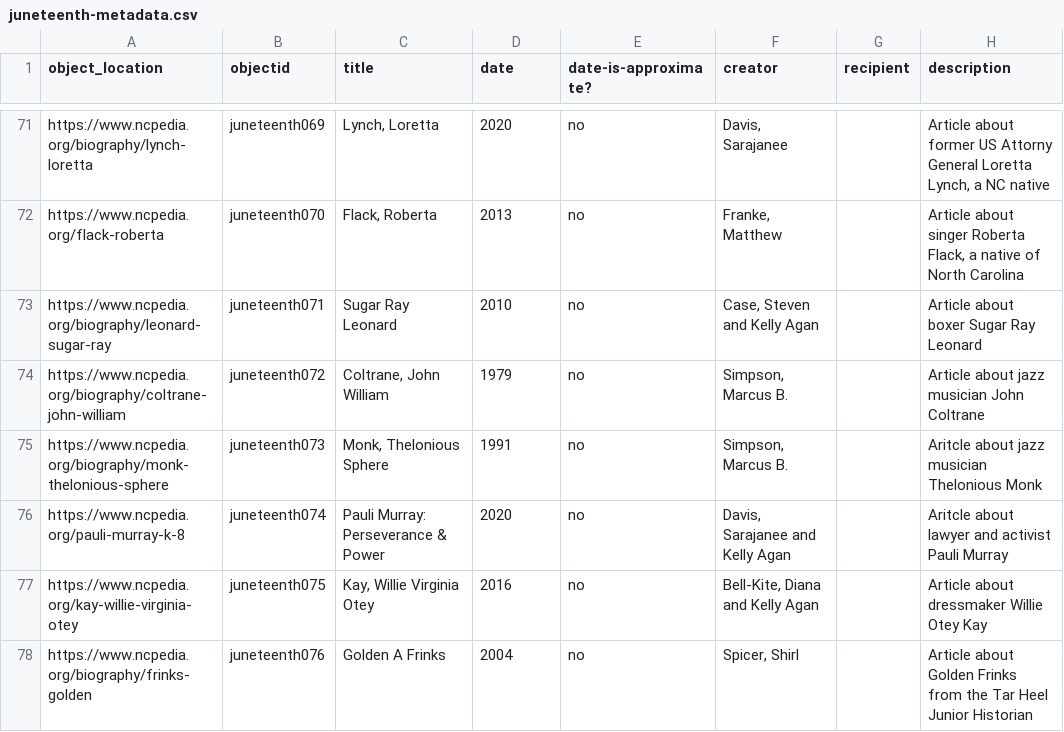
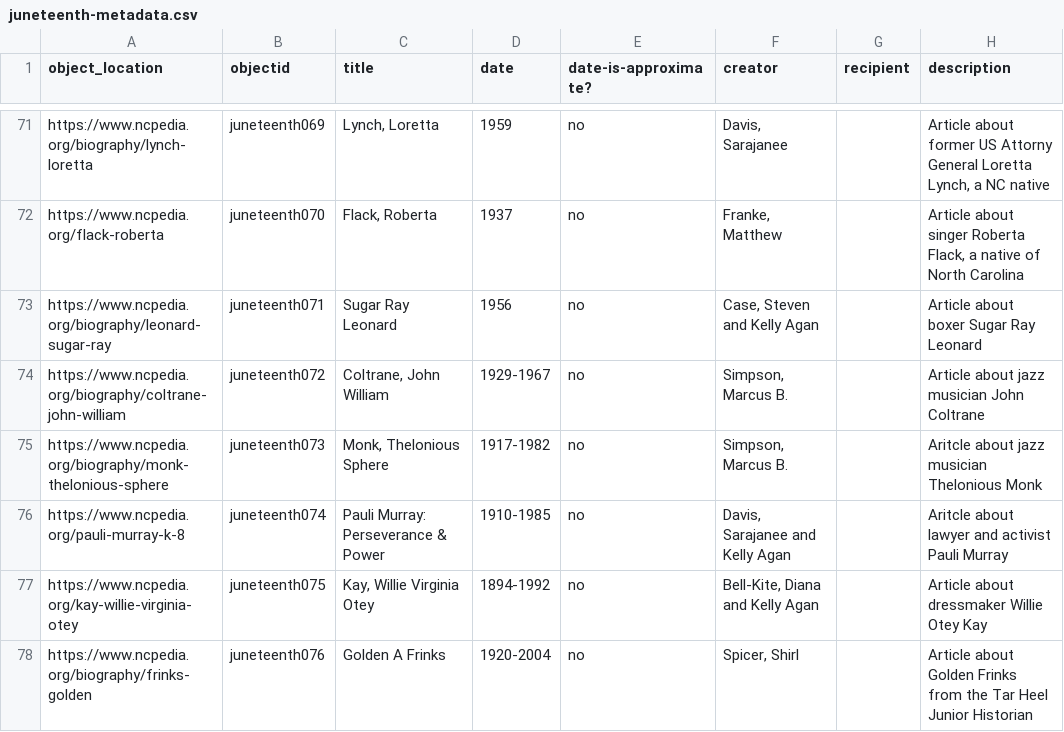
Before and after one commit to SLNC-DIMP/juneteenth, a CSV file: _data/juneteenth-metadata.csv, drawn as a sheet; only a part is shown, gaps mark what is left out; the diff covers the shown part only; the diff names each change by its address in the sheet, - before the commit and + after, or states it on an @@ line.

```diff
--- a/_data/juneteenth-metadata.csv
+++ b/_data/juneteenth-metadata.csv
-D71 (date): 2020
+D71 (date): 1959
-D72 (date): 2013
+D72 (date): 1937
-D73 (date): 2010
+D73 (date): 1956
-D74 (date): 1979
+D74 (date): 1929-1967
-D75 (date): 1991
+D75 (date): 1917-1982
-D76 (date): 2020
+D76 (date): 1910-1985
-D77 (date): 2016
+D77 (date): 1894-1992
-D78 (date): 2004
+D78 (date): 1920-2004
```
Also changed, not shown: 35 edited cells elsewhere in this file.
